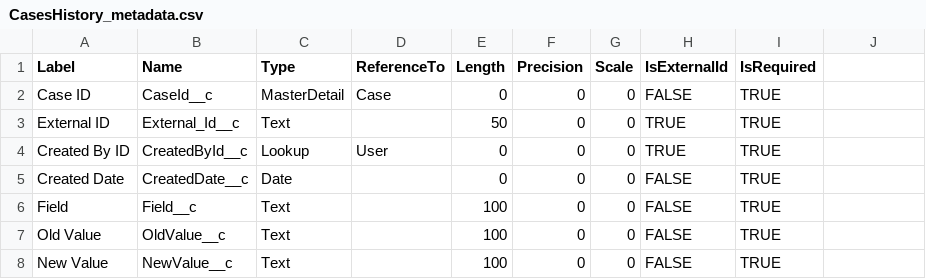
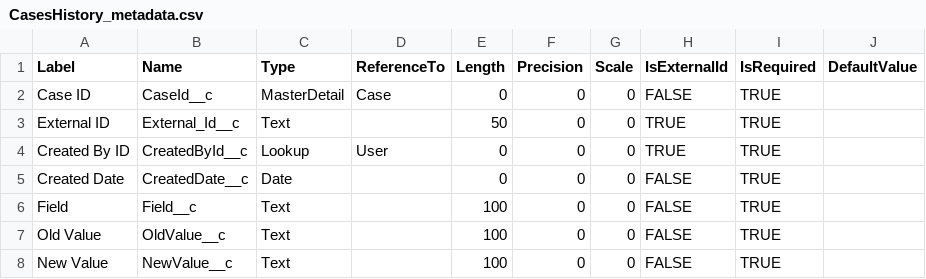
Before and after one commit to rodrigom-oktana-io/wave-tooling, a CSV file: Services/CasesHistory_metadata.csv, drawn as a sheet; the diff names each change by its address in the sheet, - before the commit and + after, or states it on an @@ line.

Commit message:
Update CasesHistory_metadata.csv

```diff
--- a/Services/CasesHistory_metadata.csv
+++ b/Services/CasesHistory_metadata.csv
-J1: (empty)
+J1: DefaultValue
```
